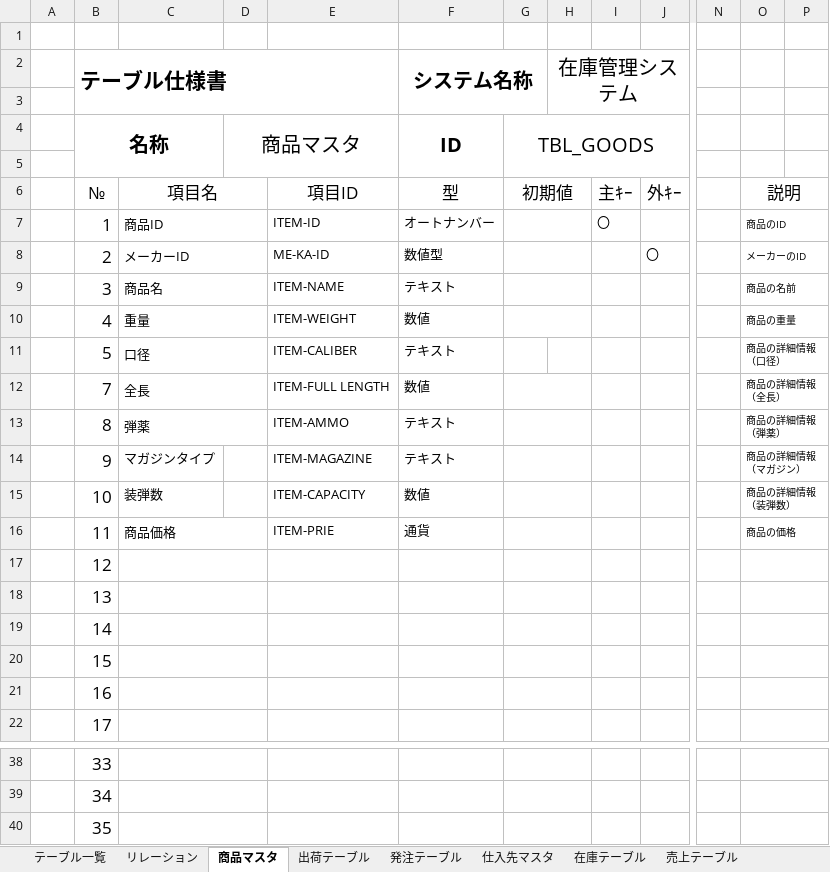
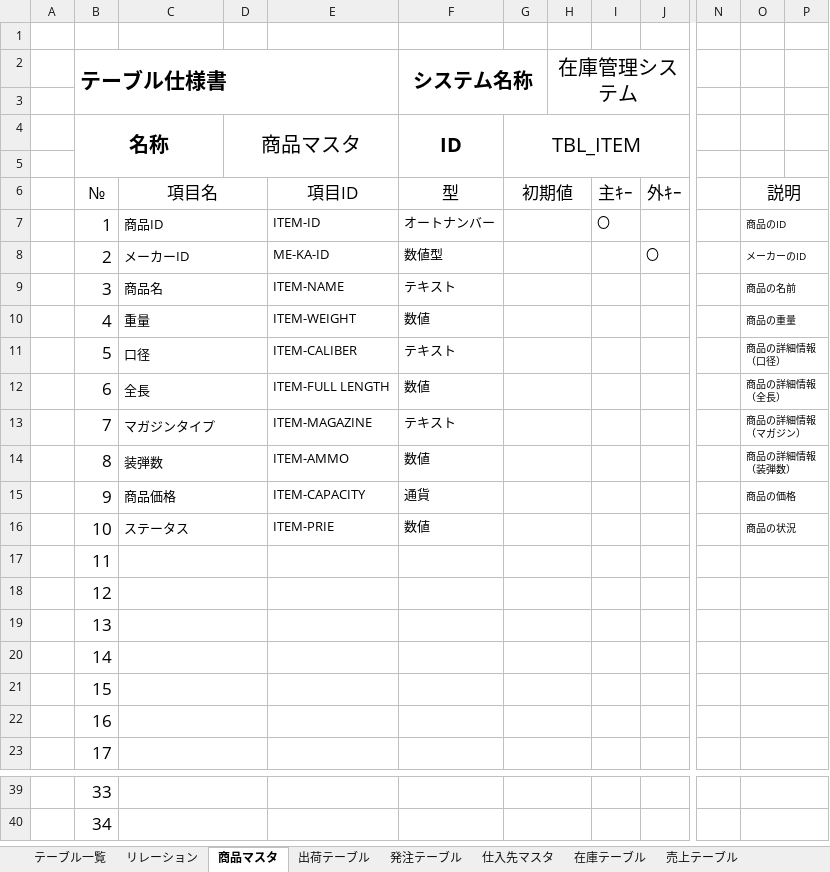
Before and after one commit to Yamanin3/system-devel, an Excel workbook: データベース仕様書.xlsx, sheet 商品マスタ, drawn as a sheet; only a part is shown, gaps mark what is left out; values as stored, in another font and other column widths than the file's, no borders; removed rows and columns are numbered as before the commit, all else as after; rows hold the shown columns only; the diff names each change by its address in the sheet, - before the commit and + after, or states it on an @@ line.

```diff
--- a/データベース仕様書.xlsx (sheet 商品マスタ)
+++ b/データベース仕様書.xlsx (sheet 商品マスタ)
-G4: TBL_GOODS
+G4: TBL_ITEM
+G11:H11 merged
-B12 (テーブル仕様書): 7
+B12 (テーブル仕様書): 6
+row 13:  | 7 | マガジンタイプ |  | ITEM-MAGAZINE | テキスト |  |  |  |  |  | 商品の詳細情報（マガジン）
-C14: 弾薬
+C14: 装弾数
-F14 (システム名称): テキスト
+F14 (システム名称): 数値
-O14: 商品の詳細情報（弾薬）
+O14: 商品の詳細情報（装弾数）
-C15: マガジンタイプ
+C15: 商品価格
+C15:D15 merged
-E15: ITEM-MAGAZINE
+E15: ITEM-CAPACITY
-F15 (システム名称): テキスト
+F15 (システム名称): 通貨
-O15: 商品の詳細情報（マガジン）
+O15: 商品の価格
-C16: 装弾数
+C16: ステータス
+C16:D16 merged
-E16: ITEM-CAPACITY
+E16: ITEM-PRIE
-O16: 商品の詳細情報（装弾数）
+O16: 商品の状況
-C17: 商品価格
+C17: (empty)
-E17: ITEM-PRIE
+E17: (empty)
-F17 (システム名称): 通貨
+F17 (システム名称): (empty)
-O17: 商品の価格
+O17: (empty)
-row 40:  | 35
```
Also changed, not shown: sheet 入荷テーブル, sheet 発注テーブル, sheet 入庫テーブル, sheet 注文テーブル, sheet 出荷テーブル, sheet 出庫テーブル, 5 more sheets.
